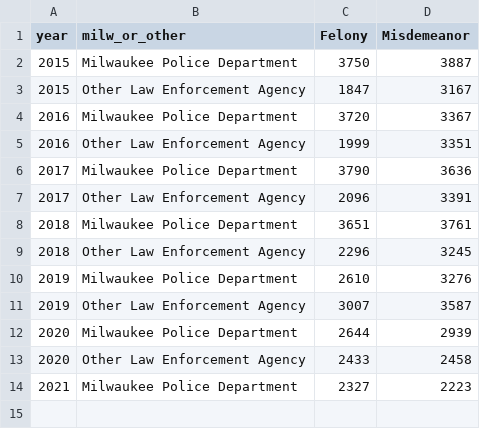
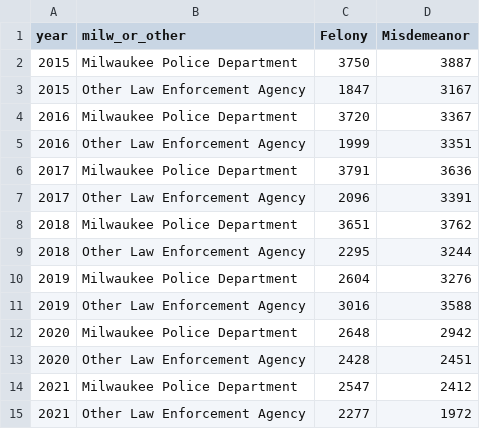
Before and after one commit to milwaukeedao/mke-da-dashboard-data, a CSV file: charge/le_yr.csv, drawn as a sheet.

```diff
--- a/charge/le_yr.csv
+++ b/charge/le_yr.csv
@@ -5,10 +5,11 @@ year,milw_or_other,Felony,Misdemeanor
 2016,Other Law Enforcement Agency,1999,3351
-2017,Milwaukee Police Department,3790,3636
+2017,Milwaukee Police Department,3791,3636
 2017,Other Law Enforcement Agency,2096,3391
-2018,Milwaukee Police Department,3651,3761
-2018,Other Law Enforcement Agency,2296,3245
-2019,Milwaukee Police Department,2610,3276
-2019,Other Law Enforcement Agency,3007,3587
-2020,Milwaukee Police Department,2644,2939
-2020,Other Law Enforcement Agency,2433,2458
-2021,Milwaukee Police Department,2327,2223
+2018,Milwaukee Police Department,3651,3762
+2018,Other Law Enforcement Agency,2295,3244
+2019,Milwaukee Police Department,2604,3276
+2019,Other Law Enforcement Agency,3016,3588
+2020,Milwaukee Police Department,2648,2942
+2020,Other Law Enforcement Agency,2428,2451
+2021,Milwaukee Police Department,2547,2412
+2021,Other Law Enforcement Agency,2277,1972
```
Also changed, not shown: charge/crg_race_eth.csv, dispo/mis_dispo.csv, 40 other files.
